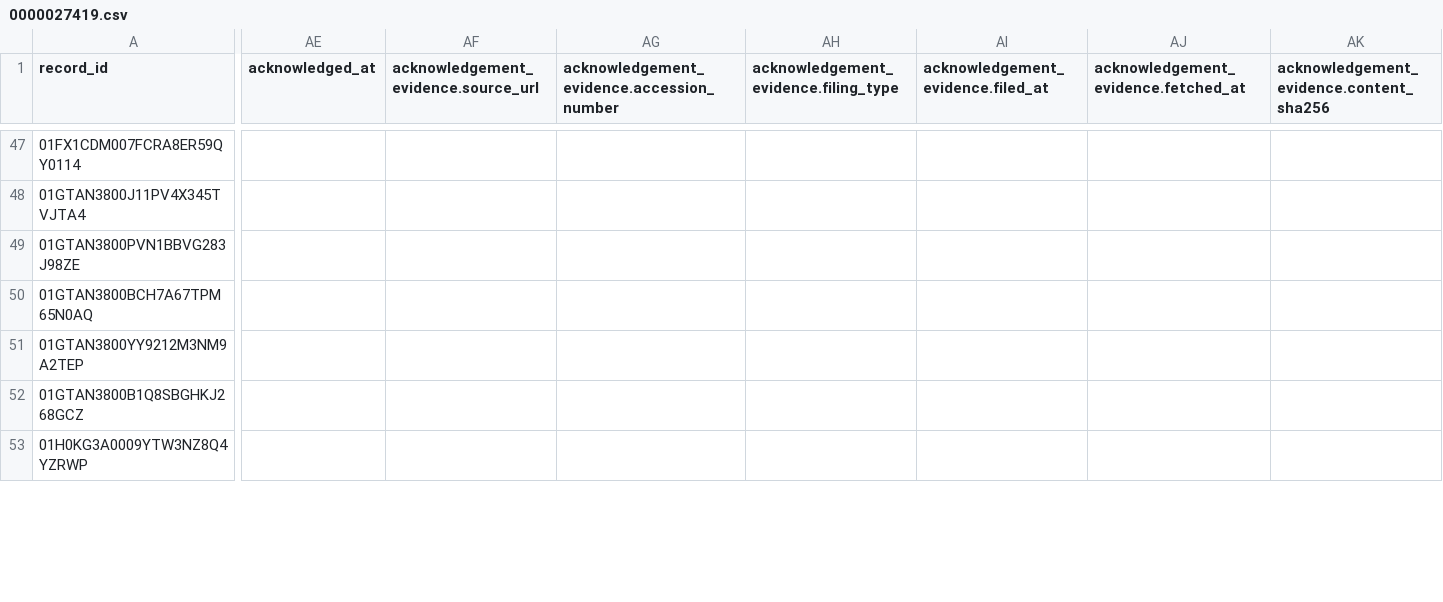
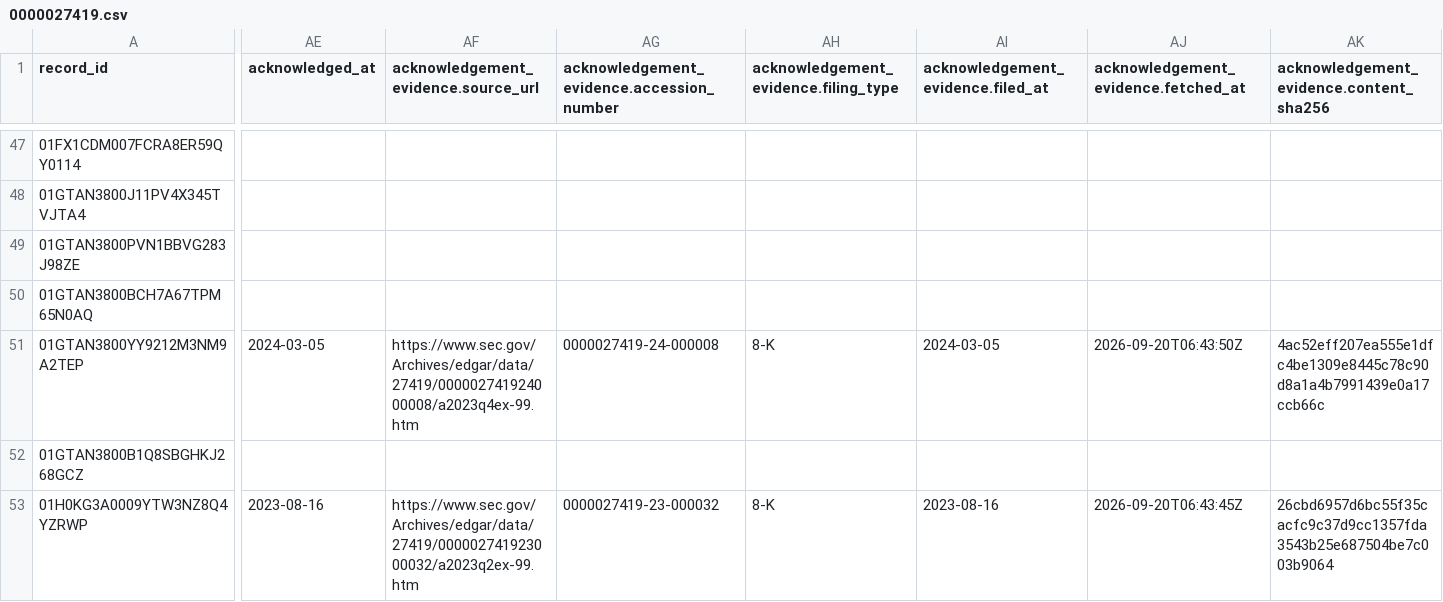
Before and after one commit to Algo-nav/assumption-drift, a CSV file: data/review/0000027419.csv, drawn as a sheet; only a part is shown, gaps mark what is left out; the diff covers the shown part only; the diff names each change by its address in the sheet, - before the commit and + after, or states it on an @@ line.

```diff
--- a/data/review/0000027419.csv
+++ b/data/review/0000027419.csv
-AE51 (acknowledged_at): (empty)
+AE51 (acknowledged_at): 2024-03-05
-AF51: (empty)
+AF51: https://www.sec.gov/Archives/edgar/data/27419/000002741924000008/a2023q4ex-99.htm
-AG51: (empty)
+AG51: 0000027419-24-000008
-AH51: (empty)
+AH51: 8-K
-AI51: (empty)
+AI51: 2024-03-05
-AJ51: (empty)
+AJ51: 2026-09-20T06:43:50Z
-AK51: (empty)
+AK51: 4ac52eff207ea555e1dfc4be1309e8445c78c90d8a1a4b7991439e0a17ccb66c
-AE53 (acknowledged_at): (empty)
+AE53 (acknowledged_at): 2023-08-16
-AF53: (empty)
+AF53: https://www.sec.gov/Archives/edgar/data/27419/000002741923000032/a2023q2ex-99.htm
-AG53: (empty)
+AG53: 0000027419-23-000032
-AH53: (empty)
+AH53: 8-K
-AI53: (empty)
+AI53: 2023-08-16
-AJ53: (empty)
+AJ53: 2026-09-20T06:43:45Z
-AK53: (empty)
+AK53: 26cbd6957d6bc55f35cacfc9c37d9cc1357fda3543b25e687504be7c003b9064
```
Also changed, not shown: 79 edited cells elsewhere in this file, data/review/0001045810.csv, data/review/0001108524.csv, 18 other files.
